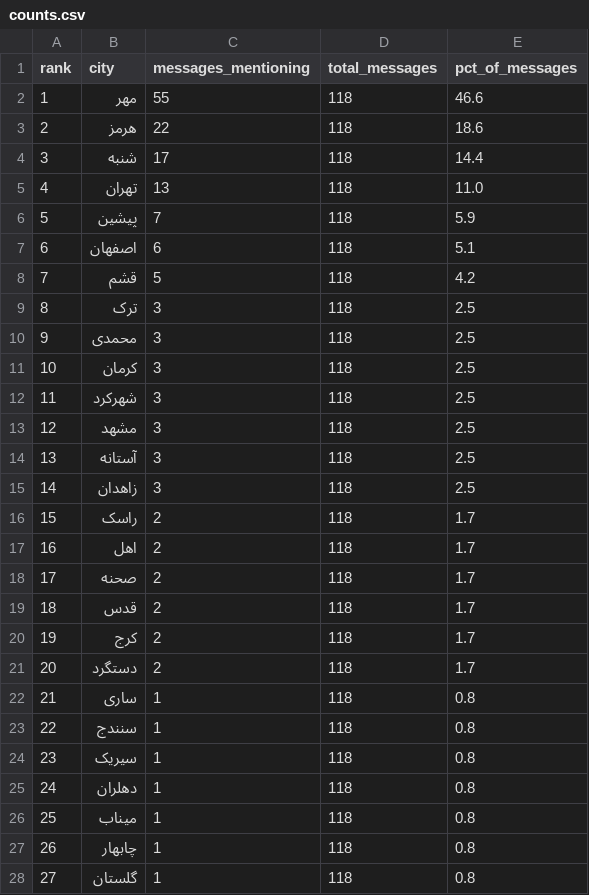
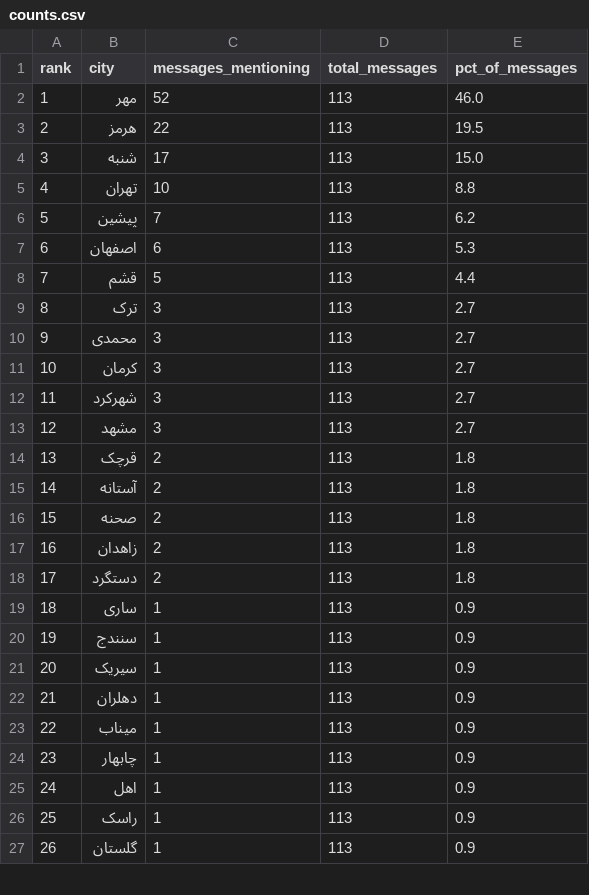
Before and after one commit to Baggiest/ZADAN, a CSV file: counts.csv, drawn as a sheet; only a part is shown; removed rows and columns are numbered as before the commit, all else as after; the diff covers the shown part only; the diff names each change by its address in the sheet, - before the commit and + after, or states it on an @@ line.

```diff
--- a/counts.csv
+++ b/counts.csv
-C2 (messages_mentioning): 55
+C2 (messages_mentioning): 52
-D2:D13 (total_messages): 118
+D2:D13 (total_messages): 113
-E2 (pct_of_messages): 46.6
+E2 (pct_of_messages): 46.0
-E3 (pct_of_messages): 18.6
+E3 (pct_of_messages): 19.5
-E4 (pct_of_messages): 14.4
+E4 (pct_of_messages): 15.0
-C5 (messages_mentioning): 13
+C5 (messages_mentioning): 10
-E5 (pct_of_messages): 11.0
+E5 (pct_of_messages): 8.8
-E6 (pct_of_messages): 5.9
+E6 (pct_of_messages): 6.2
-E7 (pct_of_messages): 5.1
+E7 (pct_of_messages): 5.3
-E8 (pct_of_messages): 4.2
+E8 (pct_of_messages): 4.4
-E9:E13 (pct_of_messages): 2.5
+E9:E13 (pct_of_messages): 2.7
+row 14: 13 | قرچک | 2 | 113 | 1.8
@@ column A (rank) renumbered between rows 15 and 37 @@
-C15 (messages_mentioning): 3
+C15 (messages_mentioning): 2
-D15 (total_messages): 118
+D15 (total_messages): 113
-E15 (pct_of_messages): 2.5
+E15 (pct_of_messages): 1.8
-row 15: 14 | زاهدان | 3 | 118 | 2.5
-row 16: 15 | راسک | 2 | 118 | 1.7
-row 17: 16 | اهل | 2 | 118 | 1.7
-D16 (total_messages): 118
+D16 (total_messages): 113
-E16 (pct_of_messages): 1.7
+E16 (pct_of_messages): 1.8
-row 19: 18 | قدس | 2 | 118 | 1.7
-row 20: 19 | کرج | 2 | 118 | 1.7
+row 17: 16 | زاهدان | 2 | 113 | 1.8
-D18:D24 (total_messages): 118
+D18:D24 (total_messages): 113
-E18 (pct_of_messages): 1.7
+E18 (pct_of_messages): 1.8
-E19:E24 (pct_of_messages): 0.8
+E19:E24 (pct_of_messages): 0.9
+row 25: 24 | اهل | 1 | 113 | 0.9
+row 26: 25 | راسک | 1 | 113 | 0.9
-D27 (total_messages): 118
+D27 (total_messages): 113
-E27 (pct_of_messages): 0.8
+E27 (pct_of_messages): 0.9
```
Also changed, not shown: 3 added rows, 4 removed rows and 24 edited cells elsewhere in this file, public/sample/counts-48h.csv, public/sample/counts-72h.csv, 2 other files.
